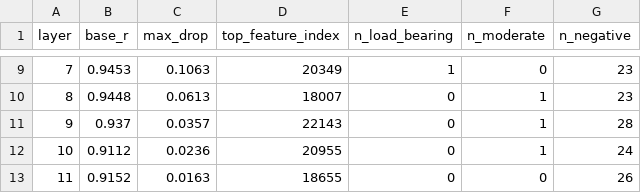
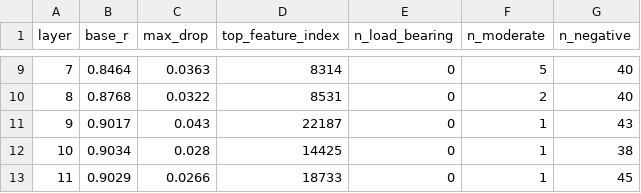
Before and after one commit to SJBB5/gpt2-temporal-probing, a CSV file: outputs/phase4/phase4_layer_summary.csv, drawn as a sheet; only a part is shown, gaps mark what is left out; the diff covers the shown part only.

```diff
--- a/outputs/phase4/phase4_layer_summary.csv
+++ b/outputs/phase4/phase4_layer_summary.csv
@@ -9,5 +9,5 @@ layer,base_r,max_drop,top_feature_index,n_load_bearing,n_moderate,n_negative
-7,0.9453,0.1063,20349,1,0,23
-8,0.9448,0.0613,18007,0,1,23
-9,0.937,0.0357,22143,0,1,28
-10,0.9112,0.0236,20955,0,1,24
-11,0.9152,0.0163,18655,0,0,26
+7,0.8464,0.0363,8314,0,5,40
+8,0.8768,0.0322,8531,0,2,40
+9,0.9017,0.043,22187,0,1,43
+10,0.9034,0.028,14425,0,1,38
+11,0.9029,0.0266,18733,0,1,45
```
Also changed, not shown: 32 edited cells elsewhere in this file, outputs/phase3/phase3_layer_summary.csv, outputs/phase4/phase3_vs_phase4_comparison.csv, 22 other files.
